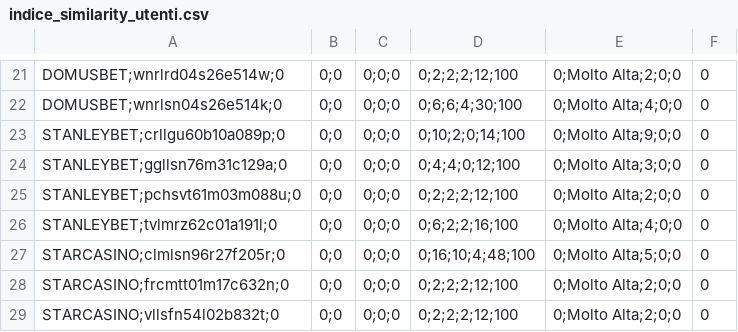
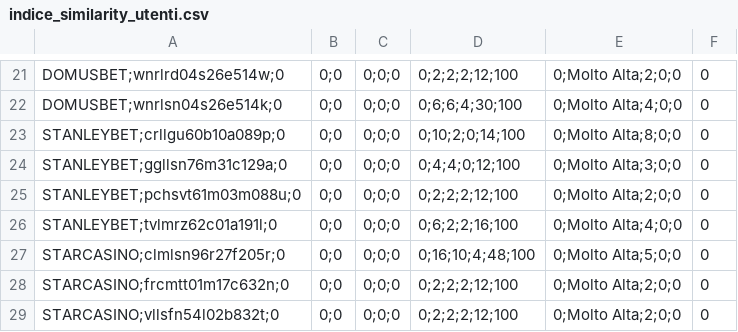
Before and after one commit to albagammamarketing-source/Dashboard-auto, a CSV file: output/indice_similarity_utenti.csv, drawn as a sheet; only a part is shown, gaps mark what is left out; the diff covers the shown part only.

```diff
--- a/output/indice_similarity_utenti.csv
+++ b/output/indice_similarity_utenti.csv
@@ -22,3 +22,3 @@ DOMUSBET;wnrlrd04s26e514w;0,0;0,0;0;0,0;2;2;2;12;100,0;Molto Alta;2;0;0,0
 DOMUSBET;wnrlsn04s26e514k;0,0;0,0;0;0,0;6;6;4;30;100,0;Molto Alta;4;0;0,0
-STANLEYBET;crllgu60b10a089p;0,0;0,0;0;0,0;10;2;0;14;100,0;Molto Alta;9;0;0,0
+STANLEYBET;crllgu60b10a089p;0,0;0,0;0;0,0;10;2;0;14;100,0;Molto Alta;8;0;0,0
 STANLEYBET;ggllsn76m31c129a;0,0;0,0;0;0,0;4;4;0;12;100,0;Molto Alta;3;0;0,0
```
Also changed, not shown: 4 added rows and 1 removed row elsewhere in this file, output/indice_quota_extra_utenti.csv.
